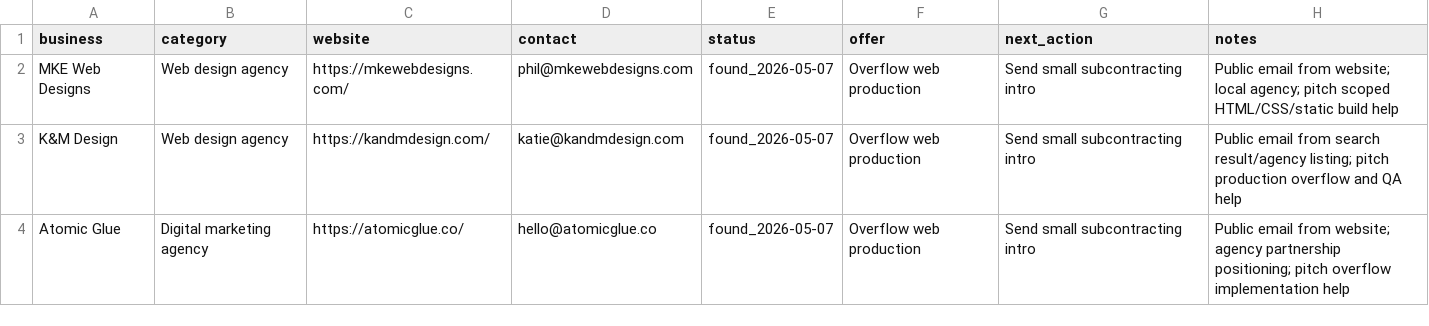
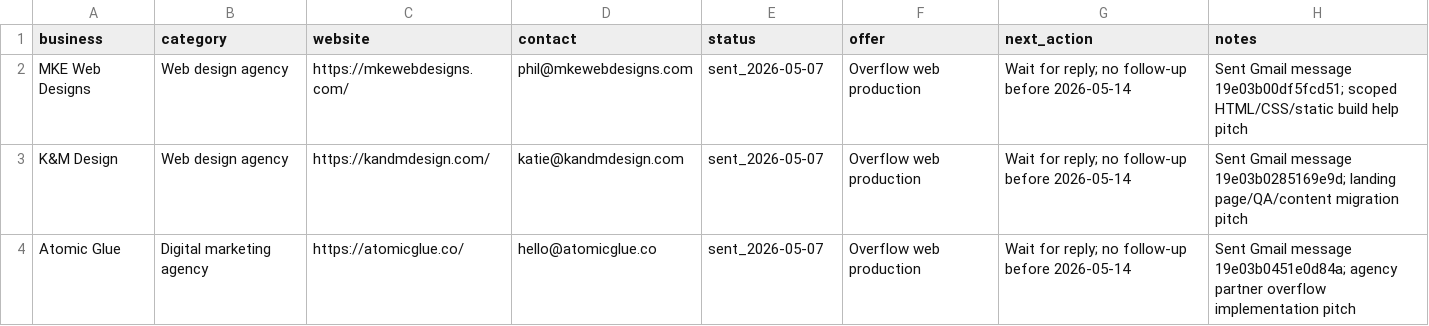
Before and after one commit to TateLyman/tate-web-services, a CSV file: outreach/agency-tracker.csv, drawn as a sheet.

Commit message:
Track agency outreach and close scripts

```diff
--- a/outreach/agency-tracker.csv
+++ b/outreach/agency-tracker.csv
@@ -1,4 +1,4 @@
 business,category,website,contact,status,offer,next_action,notes
-MKE Web Designs,Web design agency,https://mkewebdesigns.com/,phil@mkewebdesigns.com,found_2026-05-07,Overflow web production,Send small subcontracting intro,"Public email from website; local agency; pitch scoped HTML/CSS/static build help"
-K&M Design,Web design agency,https://kandmdesign.com/,katie@kandmdesign.com,found_2026-05-07,Overflow web production,Send small subcontracting intro,"Public email from search result/agency listing; pitch production overflow and QA help"
-Atomic Glue,Digital marketing agency,https://atomicglue.co/,hello@atomicglue.co,found_2026-05-07,Overflow web production,Send small subcontracting intro,"Public email from website; agency partnership positioning; pitch overflow implementation help"
+MKE Web Designs,Web design agency,https://mkewebdesigns.com/,phil@mkewebdesigns.com,sent_2026-05-07,Overflow web production,Wait for reply; no follow-up before 2026-05-14,"Sent Gmail message 19e03b00df5fcd51; scoped HTML/CSS/static build help pitch"
+K&M Design,Web design agency,https://kandmdesign.com/,katie@kandmdesign.com,sent_2026-05-07,Overflow web production,Wait for reply; no follow-up before 2026-05-14,"Sent Gmail message 19e03b0285169e9d; landing page/QA/content migration pitch"
+Atomic Glue,Digital marketing agency,https://atomicglue.co/,hello@atomicglue.co,sent_2026-05-07,Overflow web production,Wait for reply; no follow-up before 2026-05-14,"Sent Gmail message 19e03b0451e0d84a; agency partner overflow implementation pitch"
```
Also changed, not shown: 1 other file.
